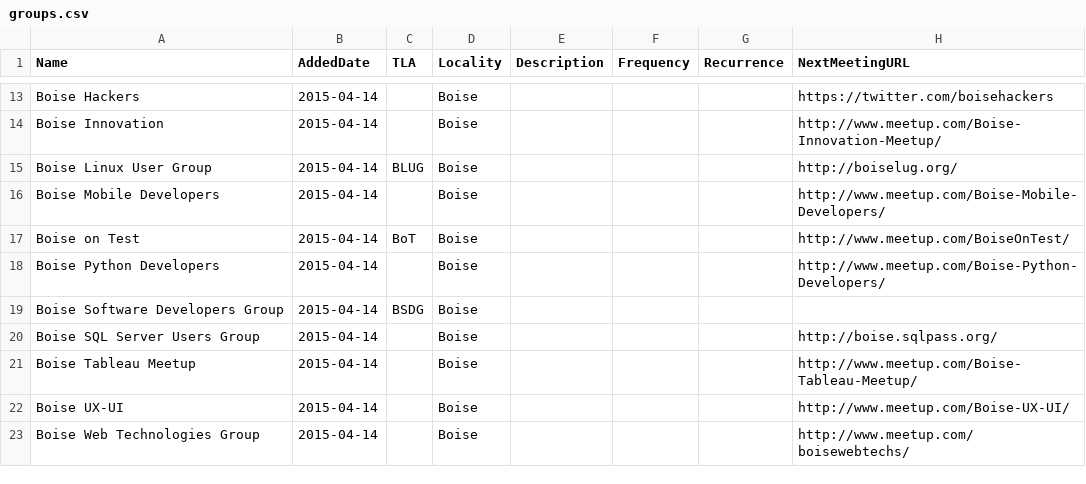
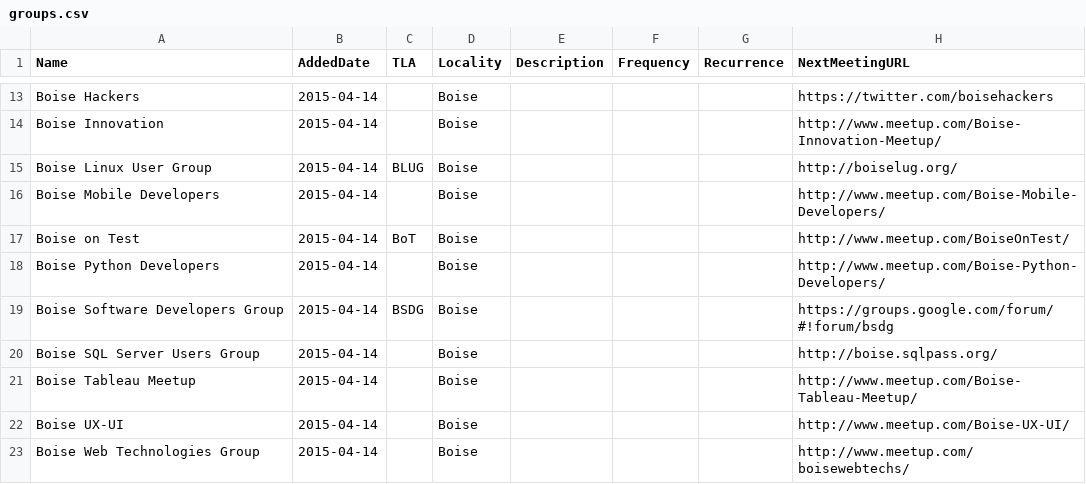
Before and after one commit to rationalagents/gemstateio-groups, a CSV file: groups.csv, drawn as a sheet; only a part is shown, gaps mark what is left out.

Commit message:
Add link for BSDG. They're on Google Groups

```diff
--- a/groups.csv
+++ b/groups.csv
@@ -18,3 +18,3 @@ Boise on Test,2015-04-14,BoT,Boise,,,,http://www.meetup.com/BoiseOnTest/
 Boise Python Developers,2015-04-14,,Boise,,,,http://www.meetup.com/Boise-Python-Developers/
-Boise Software Developers Group,2015-04-14,BSDG,Boise,,,,
+Boise Software Developers Group,2015-04-14,BSDG,Boise,,,,https://groups.google.com/forum/#!forum/bsdg
 Boise SQL Server Users Group,2015-04-14,,Boise,,,,http://boise.sqlpass.org/
```
